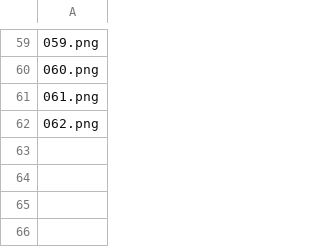
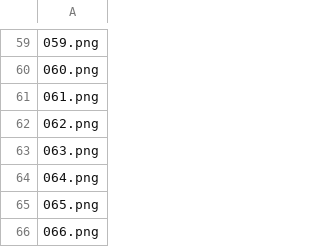
Before and after one commit to milmip/basic_math_stuff, a CSV file: img_locations/Integrales.csv, drawn as a sheet; only a part is shown, gaps mark what is left out.

Commit message:
added integrals

```diff
--- a/img_locations/Integrales.csv
+++ b/img_locations/Integrales.csv
@@ -62 +62,5 @@
 062.png
+063.png
+064.png
+065.png
+066.png
```
Also changed, not shown: 4 other files.
